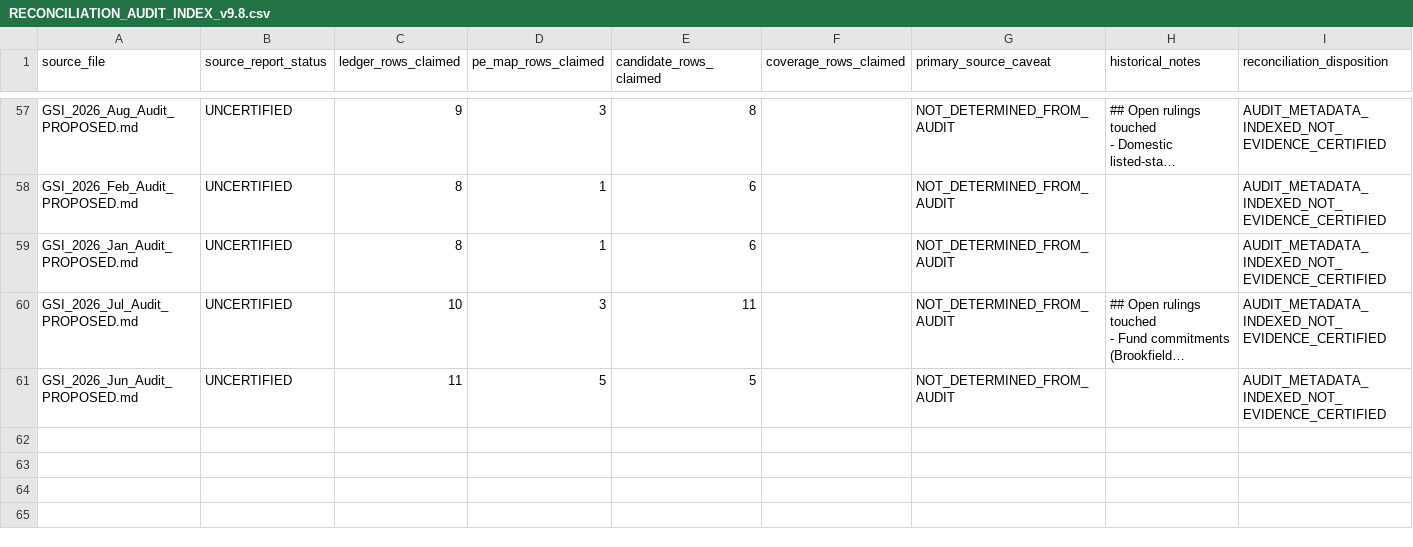
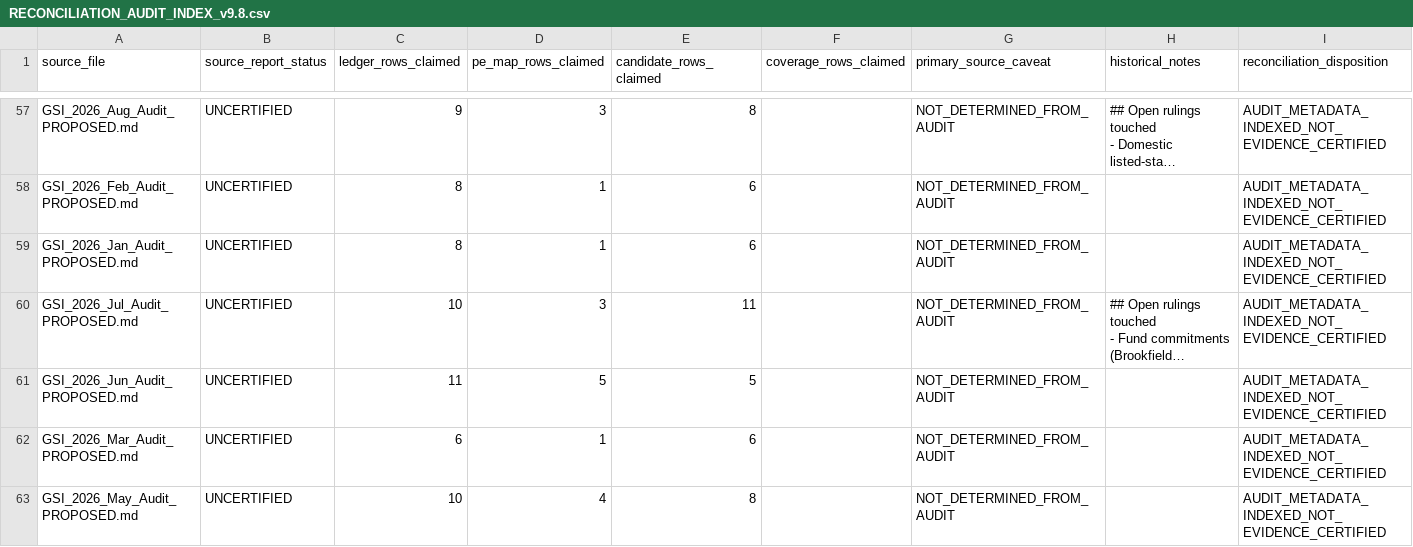
Before and after one commit to unikmo/GSI, a CSV file: database/RECONCILIATION_AUDIT_INDEX_v9.8.csv, drawn as a sheet; only a part is shown, gaps mark what is left out; long unchanged cells end in …; the diff covers the shown part only; the diff names each change by its address in the sheet, - before the commit and + after, or states it on an @@ line.

Commit message:
Complete index of all 66 proposed GSI audit packages

```diff
--- a/database/RECONCILIATION_AUDIT_INDEX_v9.8.csv
+++ b/database/RECONCILIATION_AUDIT_INDEX_v9.8.csv
+row 62: GSI_2026_Mar_Audit_PROPOSED.md | UNCERTIFIED | 6 | 1 | 6 |  | NOT_DETERMINED_FROM_AUDIT |  | AUDIT_METADATA_INDEXED_NOT_EVIDENCE_CERTIFIED
+row 63: GSI_2026_May_Audit_PROPOSED.md | UNCERTIFIED | 10 | 4 | 8 |  | NOT_DETERMINED_FROM_AUDIT |  | AUDIT_METADATA_INDEXED_NOT_EVIDENCE_CERTIFIED
```
Also changed, not shown: 4 added rows elsewhere in this file.
